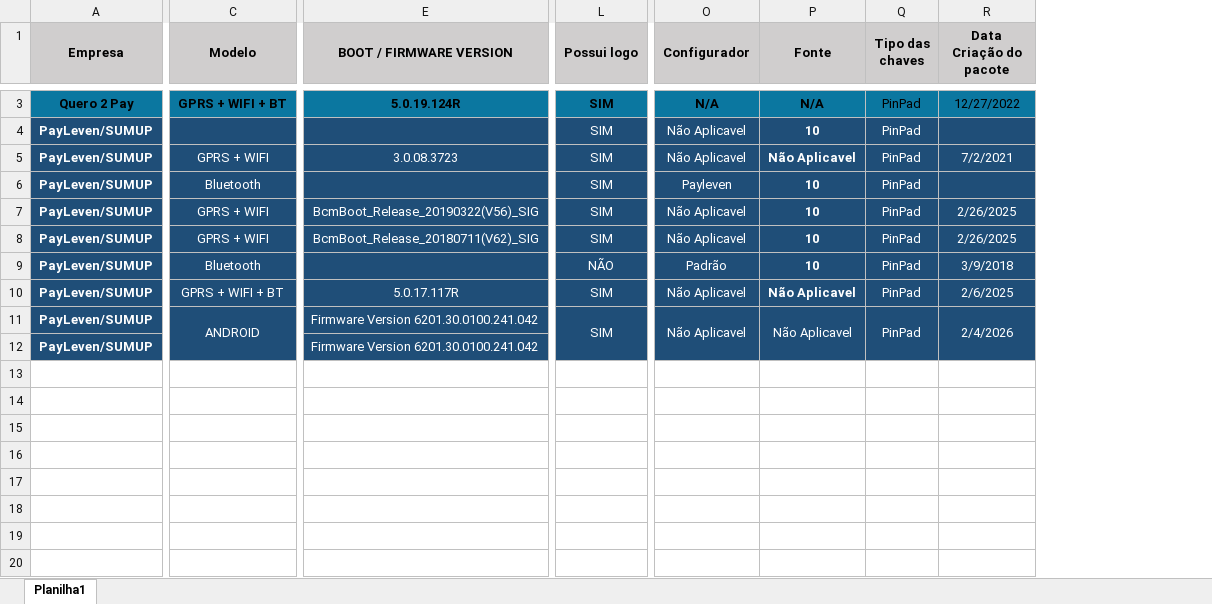
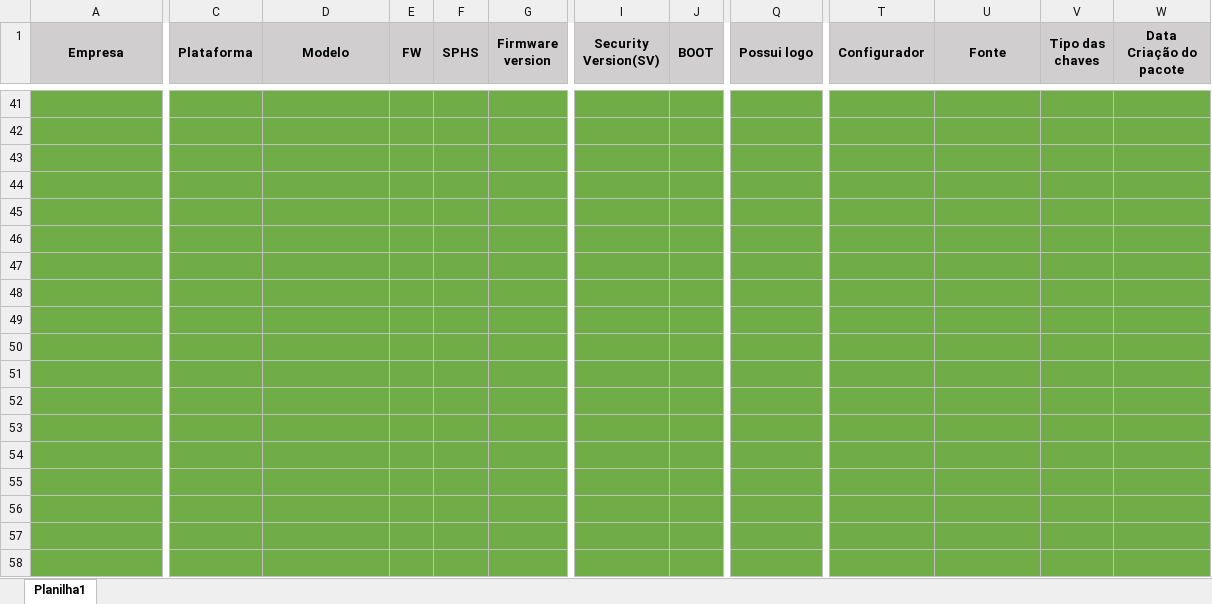
Before and after one commit to messiasas/Repo-ControleVersao, an Excel workbook: backend/src/data/ENVIO PAG.xlsx, sheet Planilha1, drawn as a sheet; only a part is shown, gaps mark what is left out; values as stored, in another font and other column widths than the file's, no borders; removed rows and columns are numbered as before the commit, all else as after; rows hold the shown columns only; the diff covers the shown part only; the diff names each change by its address in the sheet, - before the commit and + after, or states it on an @@ line.

Commit message:
Feat: Novas implementações de exportação e importação de dados do excel

```diff
--- a/backend/src/data/ENVIO PAG.xlsx (sheet Planilha1)
+++ b/backend/src/data/ENVIO PAG.xlsx (sheet Planilha1)
+column C (Plataforma), empty
+column E (FW), empty
+column F (SPHS), empty
+column G (Firmware version), empty
-column E (BOOT / FIRMWARE VERSION), rows 3-12: 5.0.19.124R |  | 3.0.08.3723 |  | BcmBoot_Release_20190322(V56)_SIG | BcmBoot_Release_20180711(V62)_SIG |  | 5.0.17.117R | Firmware Version 6201.30.0100.241.042 | Firmware Version 6201.30.0100.241.042
+column I (Security Version(SV)), empty
+column J (BOOT), empty
-row 41: Quero 2 Pay | GPRS + WIFI + BT | 5.0.19.124R | SIM | N/A | N/A | PinPad | 12/27/2022
+row 41: (empty)
-A41 fill: #0B77A0
+A41 fill: #70AD47
-D41 fill: #0B77A0
+D41 fill: #70AD47
-Q41:W41 fill: #0B77A0
+Q41:W41 fill: #70AD47
-row 42: PayLeven/SUMUP |  |  | SIM | Não Aplicavel | 10 | PinPad
+row 42: (empty)
-A42:A50 fill: #1F4E78
+A42:A50 fill: #70AD47
-D42:D50 fill: #1F4E78
+D42:D50 fill: #70AD47
-Q42:W50 fill: #1F4E78
+Q42:W50 fill: #70AD47
-row 43: PayLeven/SUMUP | GPRS + WIFI | 3.0.08.3723 | SIM | Não Aplicavel | Não Aplicavel | PinPad | 7/2/2021
+row 43: (empty)
-row 44: PayLeven/SUMUP | Bluetooth |  | SIM | Payleven | 10 | PinPad
+row 44: (empty)
-row 45: PayLeven/SUMUP | GPRS + WIFI | BcmBoot_Release_20190322(V56)_SIG | SIM | Não Aplicavel | 10 | PinPad | 2/26/2025
+row 45: (empty)
-row 46: PayLeven/SUMUP | GPRS + WIFI | BcmBoot_Release_20180711(V62)_SIG | SIM | Não Aplicavel | 10 | PinPad | 2/26/2025
+row 46: (empty)
-row 47: PayLeven/SUMUP | Bluetooth |  | NÃO | Padrão | 10 | PinPad | 3/9/2018
+row 47: (empty)
-row 48: PayLeven/SUMUP | GPRS + WIFI + BT | 5.0.17.117R | SIM | Não Aplicavel | Não Aplicavel | PinPad | 2/6/2025
+row 48: (empty)
-row 49: PayLeven/SUMUP | ANDROID | Firmware Version 6201.30.0100.241.042 | SIM | Não Aplicavel | Não Aplicavel | PinPad | 2/4/2026
+row 49: (empty)
-C11:C12 merged
-L11:L12 merged
-O11:O12 merged
-P11:P12 merged
-Q11:Q12 merged
-R11:R12 merged
-row 50: PayLeven/SUMUP |  | Firmware Version 6201.30.0100.241.042
+row 50: (empty)
+row 51: (empty)
+row 52: (empty)
+row 53: (empty)
+row 54: (empty)
+row 55: (empty)
+row 56: (empty)
+row 57: (empty)
+row 58: (empty)
```
Also changed, not shown: 72 added rows and cell formats elsewhere in this sheet, 26 other files.
